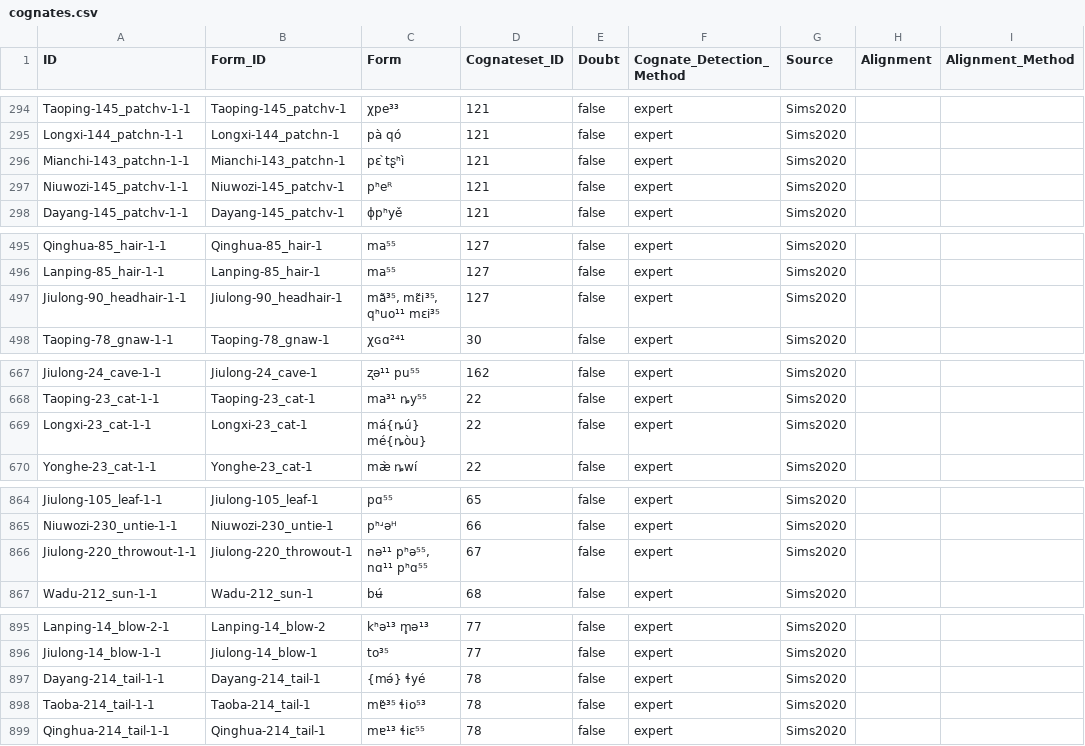
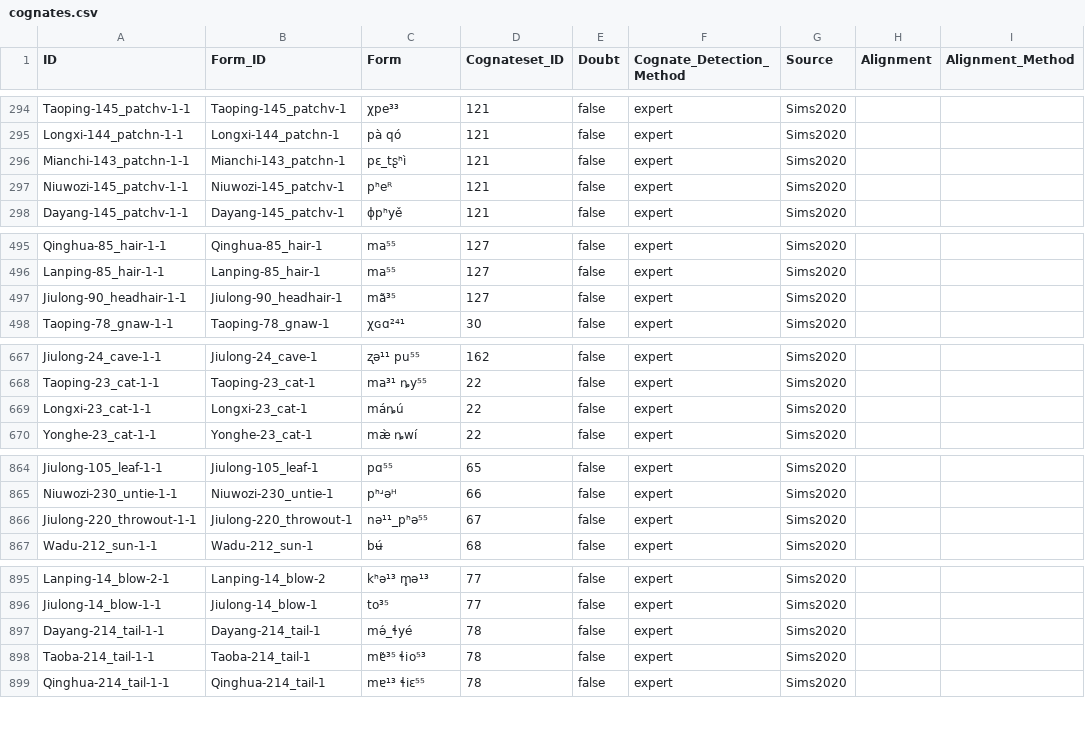
Before and after one commit to lexibank/simsrma, a CSV file: cldf/cognates.csv, drawn as a sheet; only a part is shown, gaps mark what is left out; the diff covers the shown part only; the diff names each change by its address in the sheet, - before the commit and + after, or states it on an @@ line.

```diff
--- a/cldf/cognates.csv
+++ b/cldf/cognates.csv
-C296 (Form): pɛ ̀tʂʰì
+C296 (Form): pɛ_tʂʰì
-C497 (Form): mã³⁵, mɛ̃i³⁵, qʰuo¹¹ mɛi³⁵
+C497 (Form): mã³⁵
-C669 (Form): má{ȵú} mé{ȵòu}
+C669 (Form): máȵú
-C866 (Form): nə¹¹ pʰə⁵⁵, nɑ¹¹ pʰɑ⁵⁵
+C866 (Form): nə¹¹_pʰə⁵⁵
-C897 (Form): {mə́} ɬyé
+C897 (Form): mə́_ɬyé
```
Also changed, not shown: 1 edited cell elsewhere in this file, cldf/languages.csv, etc/orthography.tsv, 10 other files.
